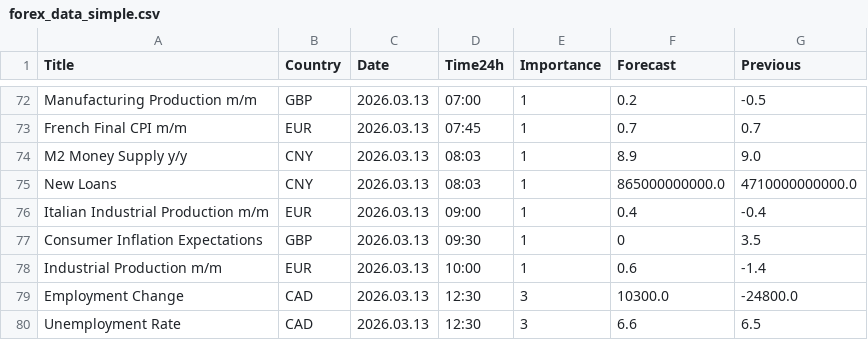
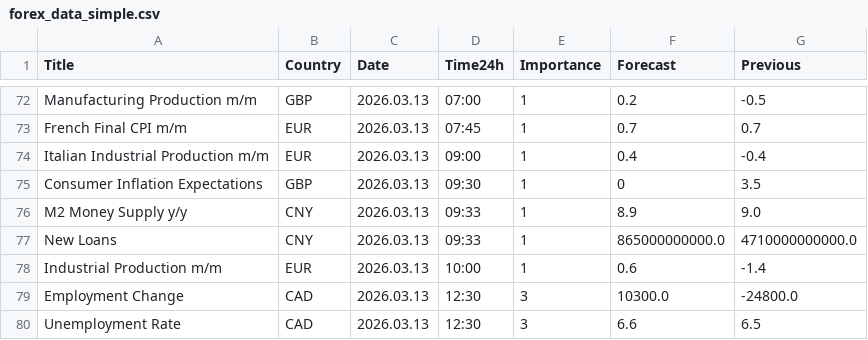
Before and after one commit to CryptoGamerDev/forex-calendar-data, a CSV file: forex_data_simple.csv, drawn as a sheet; only a part is shown, gaps mark what is left out.

```diff
--- a/forex_data_simple.csv
+++ b/forex_data_simple.csv
@@ -73,6 +73,6 @@ Manufacturing Production m/m,GBP,2026.03.13,07:00,1,0.2,-0.5
 French Final CPI m/m,EUR,2026.03.13,07:45,1,0.7,0.7
-M2 Money Supply y/y,CNY,2026.03.13,08:03,1,8.9,9.0
-New Loans,CNY,2026.03.13,08:03,1,865000000000.0,4710000000000.0
 Italian Industrial Production m/m,EUR,2026.03.13,09:00,1,0.4,-0.4
 Consumer Inflation Expectations,GBP,2026.03.13,09:30,1,0,3.5
+M2 Money Supply y/y,CNY,2026.03.13,09:33,1,8.9,9.0
+New Loans,CNY,2026.03.13,09:33,1,865000000000.0,4710000000000.0
 Industrial Production m/m,EUR,2026.03.13,10:00,1,0.6,-1.4
```
Also changed, not shown: forex_data_raw.csv.
